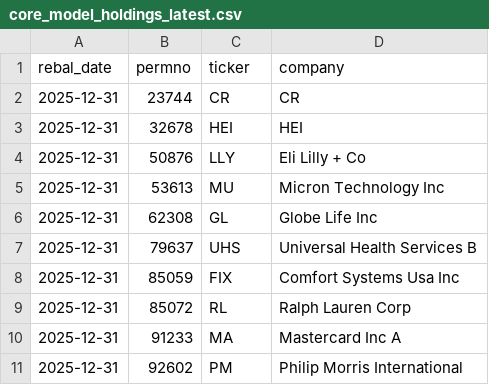
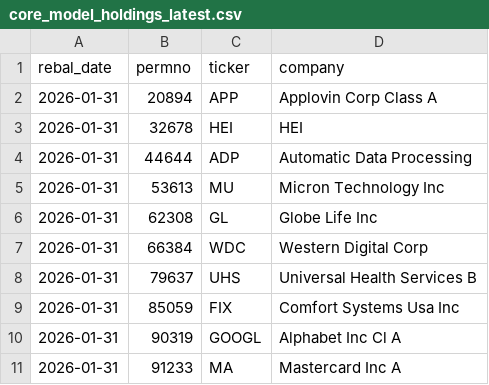
Before and after one commit to lukehenrymccarthy/Blue_Eagle_Quant, a CSV file: data/results/core_model_holdings_latest.csv, drawn as a sheet.

```diff
--- a/data/results/core_model_holdings_latest.csv
+++ b/data/results/core_model_holdings_latest.csv
@@ -1,11 +1,11 @@
 rebal_date,permno,ticker,company
-2025-12-31,23744,CR,CR
-2025-12-31,32678,HEI,HEI
-2025-12-31,50876,LLY,Eli Lilly + Co
-2025-12-31,53613,MU,Micron Technology Inc
-2025-12-31,62308,GL,Globe Life Inc
-2025-12-31,79637,UHS,Universal Health Services B
-2025-12-31,85059,FIX,Comfort Systems Usa Inc
-2025-12-31,85072,RL,Ralph Lauren Corp
-2025-12-31,91233,MA,Mastercard Inc   A
-2025-12-31,92602,PM,Philip Morris International
+2026-01-31,20894,APP,Applovin Corp Class A
+2026-01-31,32678,HEI,HEI
+2026-01-31,44644,ADP,Automatic Data Processing
+2026-01-31,53613,MU,Micron Technology Inc
+2026-01-31,62308,GL,Globe Life Inc
+2026-01-31,66384,WDC,Western Digital Corp
+2026-01-31,79637,UHS,Universal Health Services B
+2026-01-31,85059,FIX,Comfort Systems Usa Inc
+2026-01-31,90319,GOOGL,Alphabet Inc Cl A
+2026-01-31,91233,MA,Mastercard Inc   A
```
Also changed, not shown: data/results/core_model_backtest_detail.csv, data/results/core_model_is_curve.csv, 10 other files.
